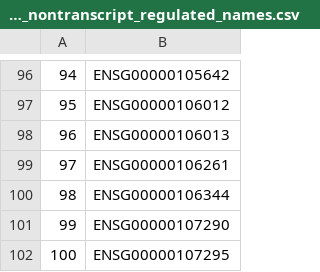
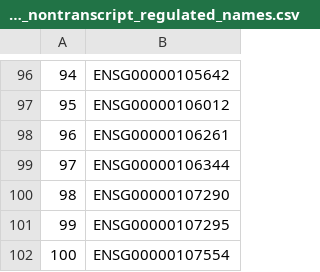
Before and after one commit to CellProfiling/SingleCellProteogenomics, a CSV file: output/proteinccd_nontranscript_regulated_names.csv, drawn as a sheet; only a part is shown, gaps mark what is left out; the shorter side is filled out with more unchanged rows; removed rows and columns are numbered as before the commit, all else as after; the diff names each change by its address in the sheet, - before the commit and + after, or states it on an @@ line.

```diff
--- a/output/proteinccd_nontranscript_regulated_names.csv
+++ b/output/proteinccd_nontranscript_regulated_names.csv
-row 98: 96 | ENSG00000106013
@@ column A renumbered from row 98 down @@
```
Also changed, not shown: output/DianaCCDMissingProteins.csv, output/NewToDianaCCDProteins.csv, 53 other files.
